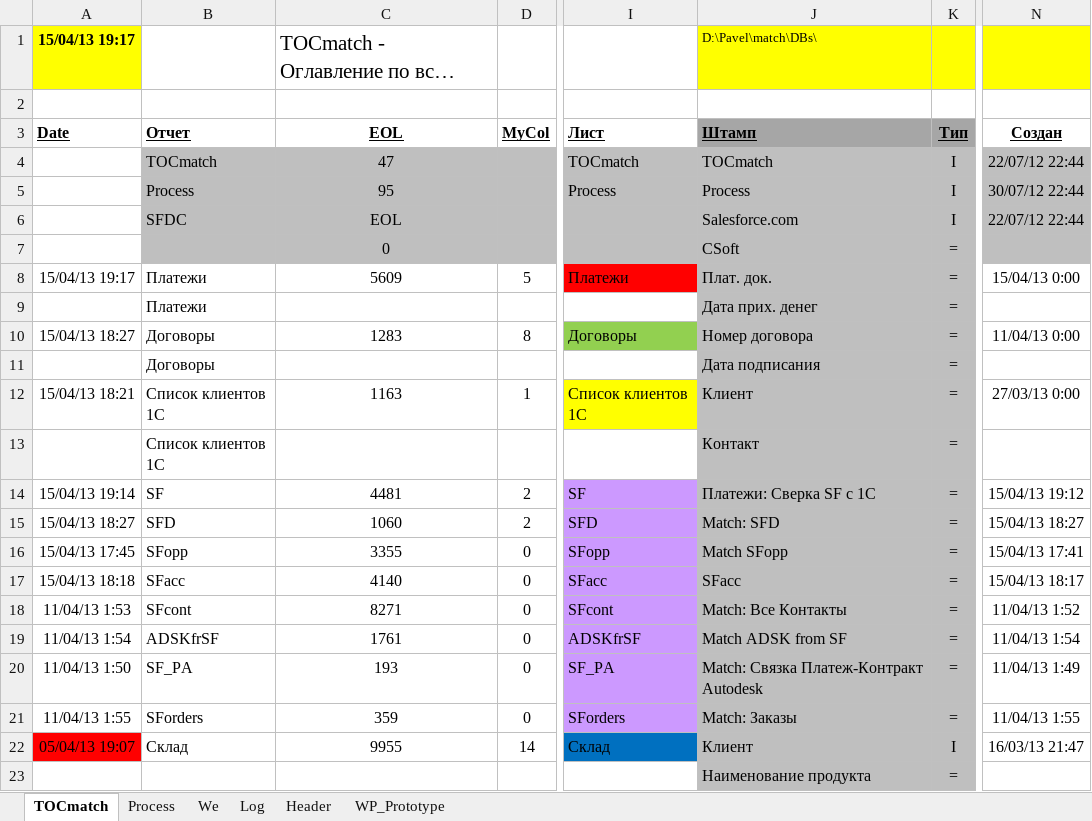
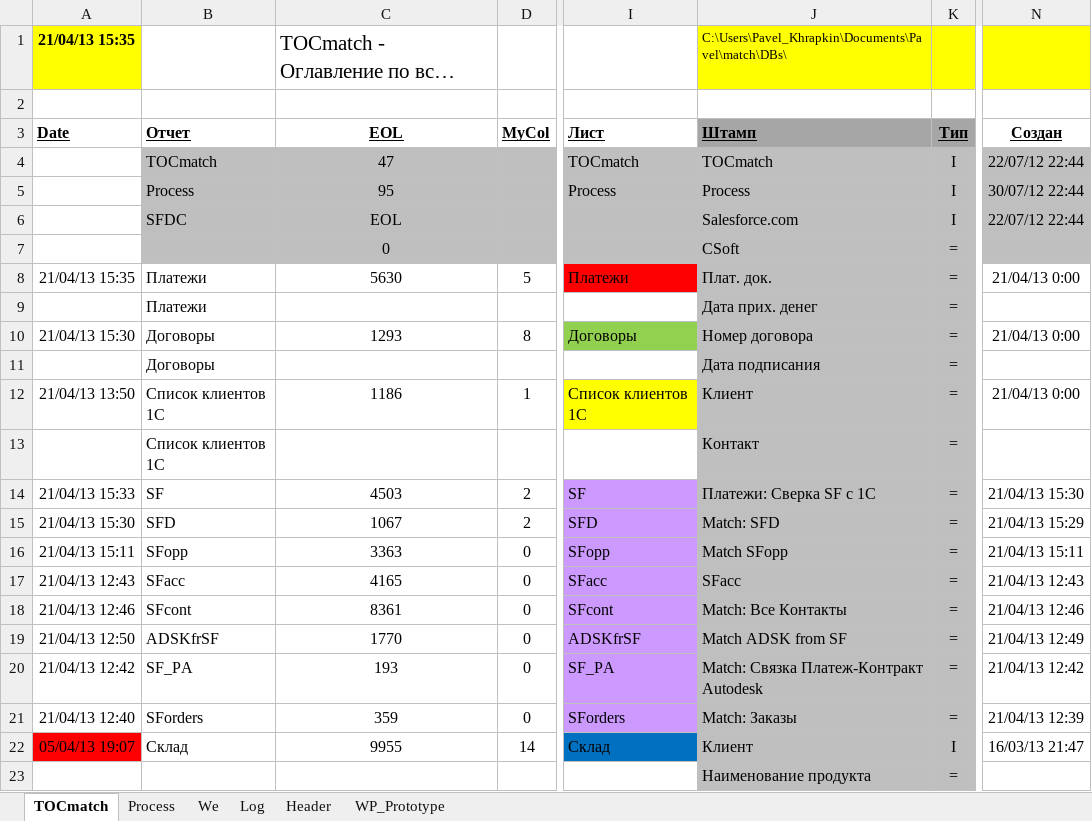
Before and after one commit to PavelKhrapkin/match, an Excel workbook: match2.0/match.xlsm, sheet TOCmatch, drawn as a sheet; only a part is shown, gaps mark what is left out; long unchanged cells end in …; values as stored, in another font and other column widths than the file's, no borders; the diff covers the shown part only; the diff names each change by its address in the sheet, - before the commit and + after, or states it on an @@ line.

```diff
--- a/match2.0/match.xlsm (sheet TOCmatch)
+++ b/match2.0/match.xlsm (sheet TOCmatch)
-A1 (Date): 15/04/13 19:17
+A1 (Date): 21/04/13 15:35
-J1 (Штамп): D:\Pavel\match\DBs\
+J1 (Штамп): C:\Users\Pavel_Khrapkin\Documents\Pavel\match\DBs\
-A8 (Date): 15/04/13 19:17
+A8 (Date): 21/04/13 15:35
-C8 (EOL): 5609
+C8 (EOL): 5630
-N8 (Создан): 15/04/13 0:00
+N8 (Создан): 21/04/13 0:00
-A10 (Date): 15/04/13 18:27
+A10 (Date): 21/04/13 15:30
-C10 (EOL): 1283
+C10 (EOL): 1293
-N10 (Создан): 11/04/13 0:00
+N10 (Создан): 21/04/13 0:00
-A12 (Date): 15/04/13 18:21
+A12 (Date): 21/04/13 13:50
-C12 (EOL): 1163
+C12 (EOL): 1186
-N12 (Создан): 27/03/13 0:00
+N12 (Создан): 21/04/13 0:00
-A14 (Date): 15/04/13 19:14
+A14 (Date): 21/04/13 15:33
-C14 (EOL): 4481
+C14 (EOL): 4503
-N14 (Создан): 15/04/13 19:12
+N14 (Создан): 21/04/13 15:30
-A15 (Date): 15/04/13 18:27
+A15 (Date): 21/04/13 15:30
-C15 (EOL): 1060
+C15 (EOL): 1067
-N15 (Создан): 15/04/13 18:27
+N15 (Создан): 21/04/13 15:29
-A16 (Date): 15/04/13 17:45
+A16 (Date): 21/04/13 15:11
-C16 (EOL): 3355
+C16 (EOL): 3363
-N16 (Создан): 15/04/13 17:41
+N16 (Создан): 21/04/13 15:11
-A17 (Date): 15/04/13 18:18
+A17 (Date): 21/04/13 12:43
-C17 (EOL): 4140
+C17 (EOL): 4165
-N17 (Создан): 15/04/13 18:17
+N17 (Создан): 21/04/13 12:43
-A18 (Date): 11/04/13 1:53
+A18 (Date): 21/04/13 12:46
-C18 (EOL): 8271
+C18 (EOL): 8361
-N18 (Создан): 11/04/13 1:52
+N18 (Создан): 21/04/13 12:46
-A19 (Date): 11/04/13 1:54
+A19 (Date): 21/04/13 12:50
-C19 (EOL): 1761
+C19 (EOL): 1770
-N19 (Создан): 11/04/13 1:54
+N19 (Создан): 21/04/13 12:49
-A20 (Date): 11/04/13 1:50
+A20 (Date): 21/04/13 12:42
-N20 (Создан): 11/04/13 1:49
+N20 (Создан): 21/04/13 12:42
-A21 (Date): 11/04/13 1:55
+A21 (Date): 21/04/13 12:40
-N21 (Создан): 11/04/13 1:55
+N21 (Создан): 21/04/13 12:39
```
Also changed, not shown: 5 edited cells and cell formats elsewhere in this sheet, sheet Log, sheet Process, sheet We, hidden cells.
